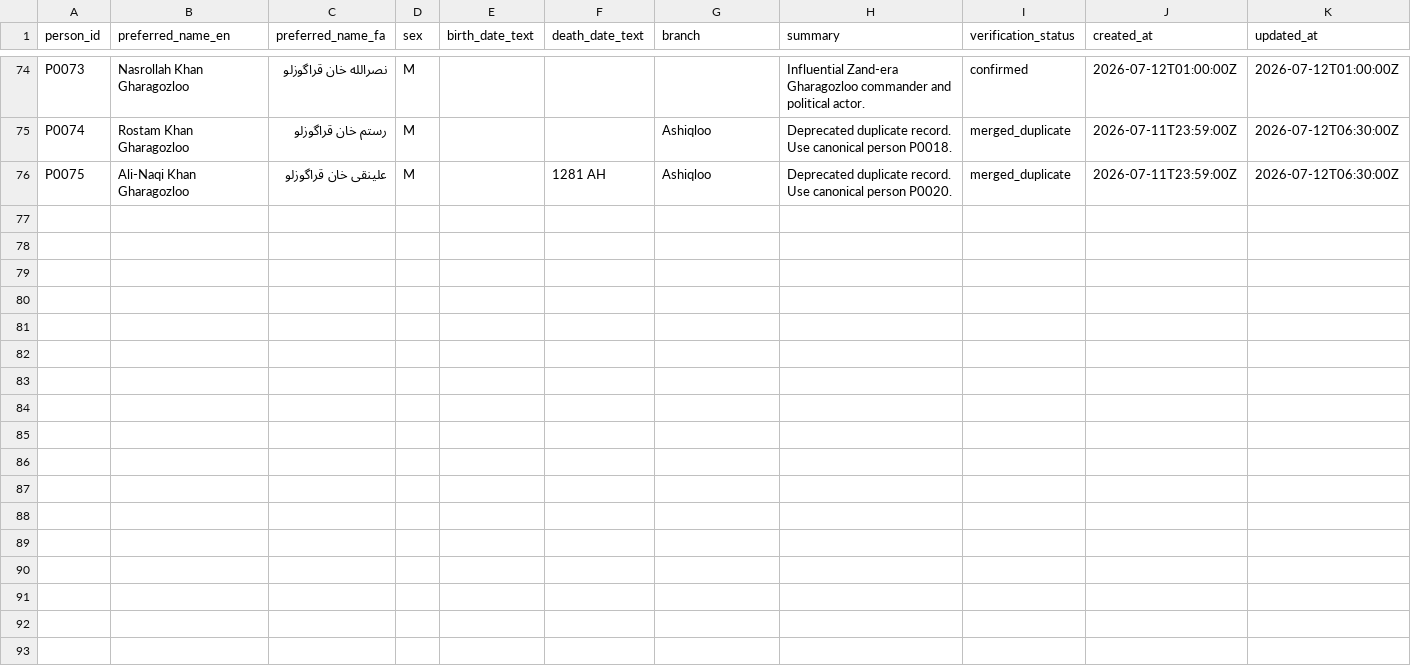
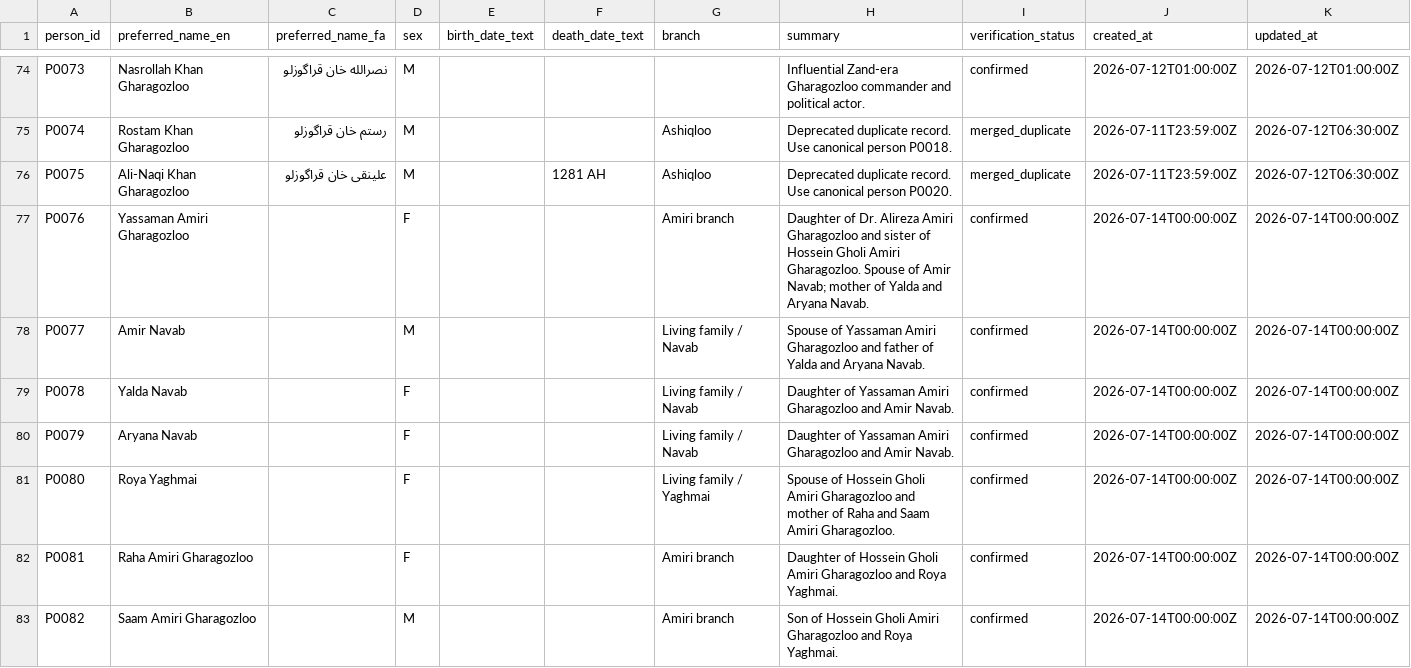
Before and after one commit to amirihoss-eng/Gharagozloo-Historical-Archive, a CSV file: Gharagozloo_Historical_Archive_v1_0_chapter3_complete/exports/persons.csv, drawn as a sheet; only a part is shown, gaps mark what is left out; the diff names each change by its address in the sheet, - before the commit and + after, or states it on an @@ line.

```diff
--- a/Gharagozloo_Historical_Archive_v1_0_chapter3_complete/exports/persons.csv
+++ b/Gharagozloo_Historical_Archive_v1_0_chapter3_complete/exports/persons.csv
+row 77: P0076 | Yassaman Amiri Gharagozloo |  | F |  |  | Amiri branch | Daughter of Dr. Alireza Amiri Gharagozloo and sister of Hossein Gholi Amiri Gharagozloo. Spouse of Amir Navab; mother of Yalda and Aryana Navab. | confirmed | 2026-07-14T00:00:00Z | 2026-07-14T00:00:00Z
+row 78: P0077 | Amir Navab |  | M |  |  | Living family / Navab | Spouse of Yassaman Amiri Gharagozloo and father of Yalda and Aryana Navab. | confirmed | 2026-07-14T00:00:00Z | 2026-07-14T00:00:00Z
+row 79: P0078 | Yalda Navab |  | F |  |  | Living family / Navab | Daughter of Yassaman Amiri Gharagozloo and Amir Navab. | confirmed | 2026-07-14T00:00:00Z | 2026-07-14T00:00:00Z
+row 80: P0079 | Aryana Navab |  | F |  |  | Living family / Navab | Daughter of Yassaman Amiri Gharagozloo and Amir Navab. | confirmed | 2026-07-14T00:00:00Z | 2026-07-14T00:00:00Z
+row 81: P0080 | Roya Yaghmai |  | F |  |  | Living family / Yaghmai | Spouse of Hossein Gholi Amiri Gharagozloo and mother of Raha and Saam Amiri Gharagozloo. | confirmed | 2026-07-14T00:00:00Z | 2026-07-14T00:00:00Z
+row 82: P0081 | Raha Amiri Gharagozloo |  | F |  |  | Amiri branch | Daughter of Hossein Gholi Amiri Gharagozloo and Roya Yaghmai. | confirmed | 2026-07-14T00:00:00Z | 2026-07-14T00:00:00Z
+row 83: P0082 | Saam Amiri Gharagozloo |  | M |  |  | Amiri branch | Son of Hossein Gholi Amiri Gharagozloo and Roya Yaghmai. | confirmed | 2026-07-14T00:00:00Z | 2026-07-14T00:00:00Z
```
Also changed, not shown: Gharagozloo_Historical_Archive_v1_0_chapter3_complete/exports/claims.csv, Gharagozloo_Historical_Archive_v1_0_chapter3_complete/exports/entity_citations.csv, 13 other files.
